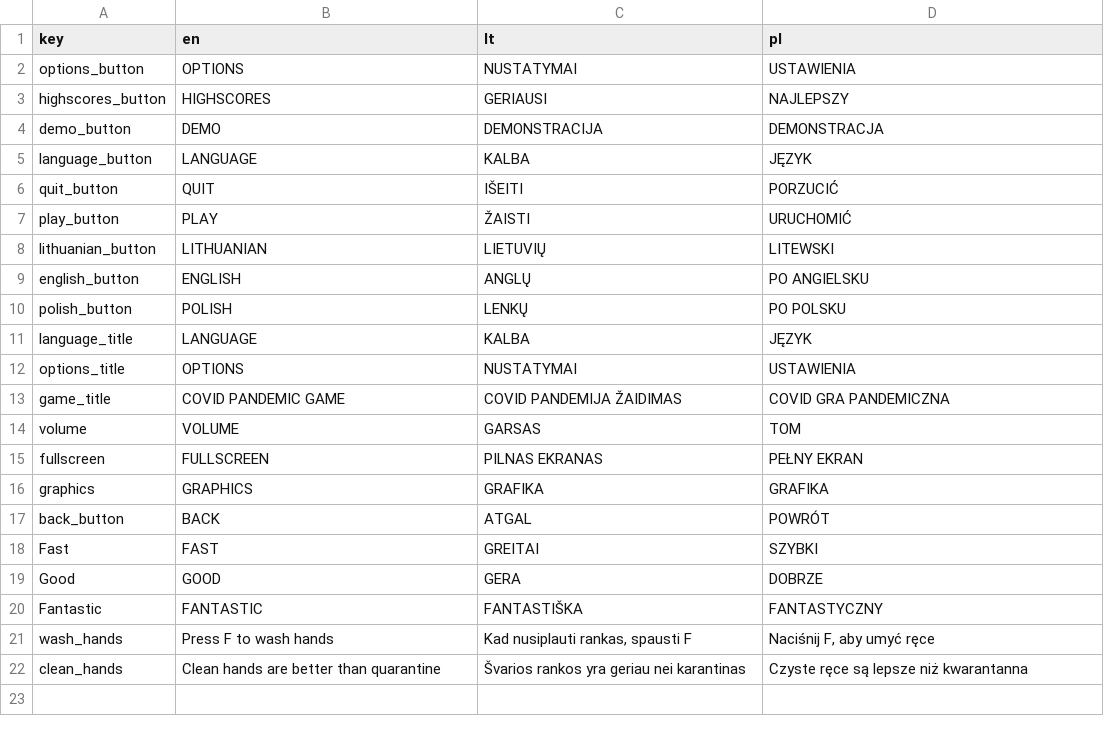
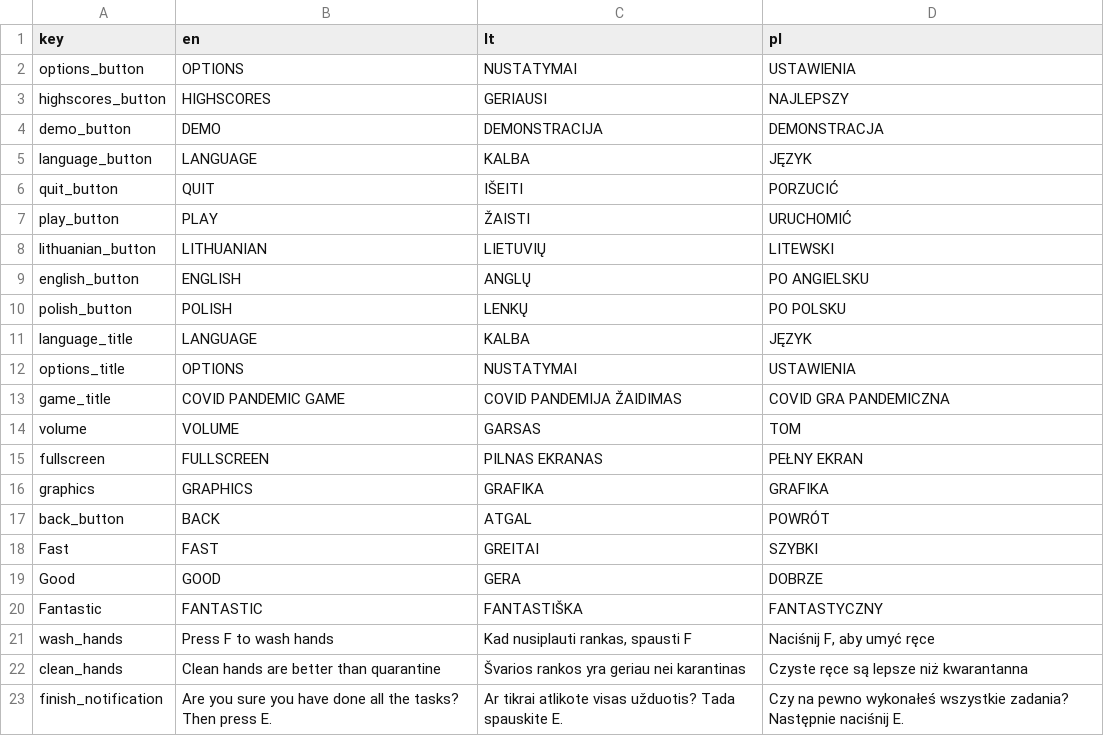
Before and after one commit to rugsejo11/COVID-Pandemic, a CSV file: Assets/Resources/localisation_translations.csv, drawn as a sheet; the diff names each change by its address in the sheet, - before the commit and + after, or states it on an @@ line.

```diff
--- a/Assets/Resources/localisation_translations.csv
+++ b/Assets/Resources/localisation_translations.csv
+row 23: finish_notification | Are you sure you have done all the tasks? Then press E. | Ar tikrai atlikote visas užduotis? Tada spauskite E. | Czy na pewno wykonałeś wszystkie zadania? Następnie naciśnij E.
```
Also changed, not shown: 33 other files.
